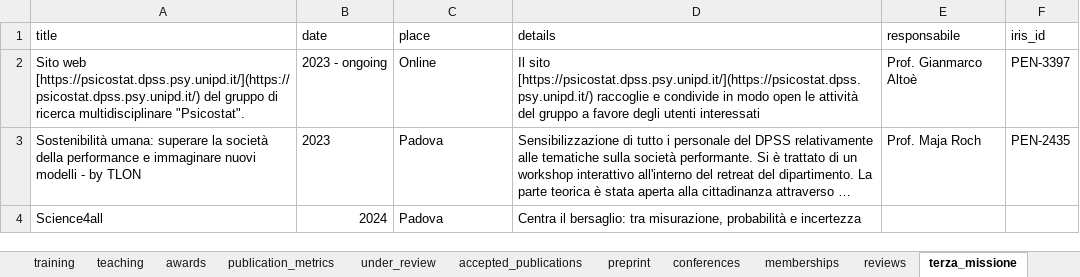
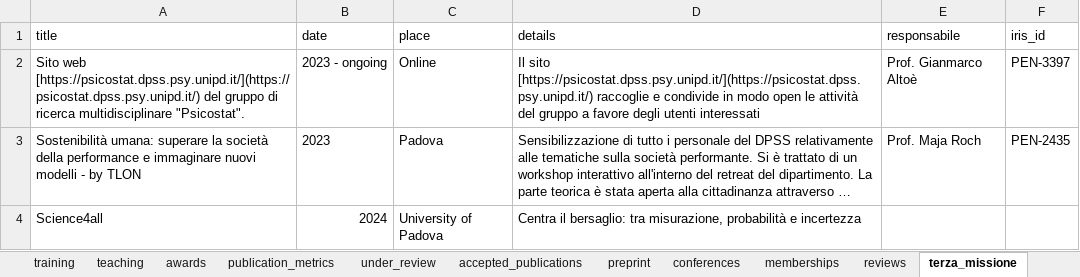
Before and after one commit to filippogambarota/cv, an Excel workbook: data/data.xlsx, sheet terza_missione, drawn as a sheet; long unchanged cells end in …; values as stored, in another font and other column widths than the file's, no borders; charts and pictures not drawn; the diff names each change by its address in the sheet, - before the commit and + after, or states it on an @@ line.

```diff
--- a/data/data.xlsx (sheet terza_missione)
+++ b/data/data.xlsx (sheet terza_missione)
-C4 (place): Padova
+C4 (place): University of Padova
```
Also changed, not shown: sheet main_education, 4 other files.
